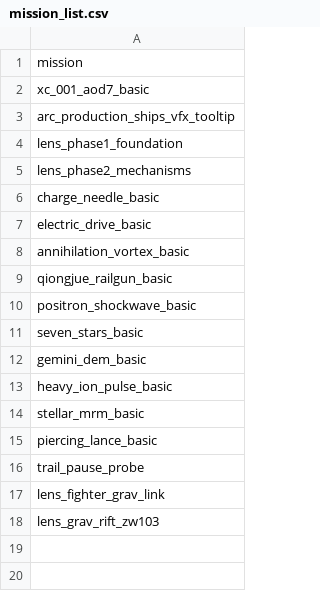
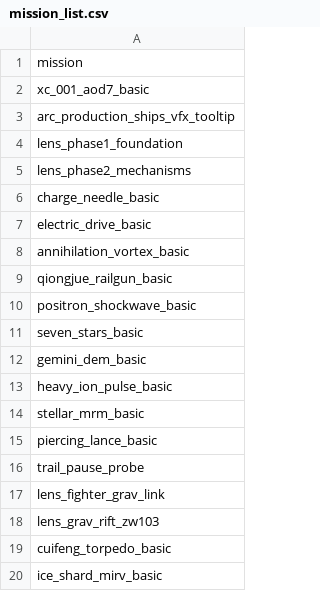
Before and after one commit to KasumiNova/AsteriaDirectorate, a CSV file: modules/internal/astd-automation/contents/data/missions/mission_list.csv, drawn as a sheet.

Commit message:
摧锋鱼雷与源生冰晶 MIRV 实装：spriteBody 弹体贴图层、附着/分裂机制与实机场景验证
- 摧锋鱼雷发射器（arc/摧锋）：鱼雷武器 + 打击逻辑 + 实机场景 cuifeng_torpedo_basic
- 源生冰晶 MIRV 发射器/发射舱（lens/紫菀）：母弹 MIRV 面板语义（400x15）、
  600su 分裂 15 枚冰晶（锥角 20°、基准弹速 1000、1s 发射豁免）、命中附着
  （1s 周期伤害 + 15su 增伤至多一层 + 星云特效）+ 实机场景 ice_shard_mirv_basic
- 弹体 VFX 管线新增 spriteBody 层：导弹本体由 BoxUtil SpriteEntity 接管渲染；
  spawnProjectile 脚本路径不触发 onFireEffect，分裂/附着处显式 track()
- 审查修复：DoT 双乘 50% 系数剔除、末周期结算不丢、监听器/分裂 claim 键回收
- 测试去魔法值改写为逻辑断言；设计文档同步最新数值

```diff
--- a/modules/internal/astd-automation/contents/data/missions/mission_list.csv
+++ b/modules/internal/astd-automation/contents/data/missions/mission_list.csv
@@ -18 +18,3 @@ lens_fighter_grav_link
 lens_grav_rift_zw103
+cuifeng_torpedo_basic
+ice_shard_mirv_basic
```
Also changed, not shown: 52 other files.
